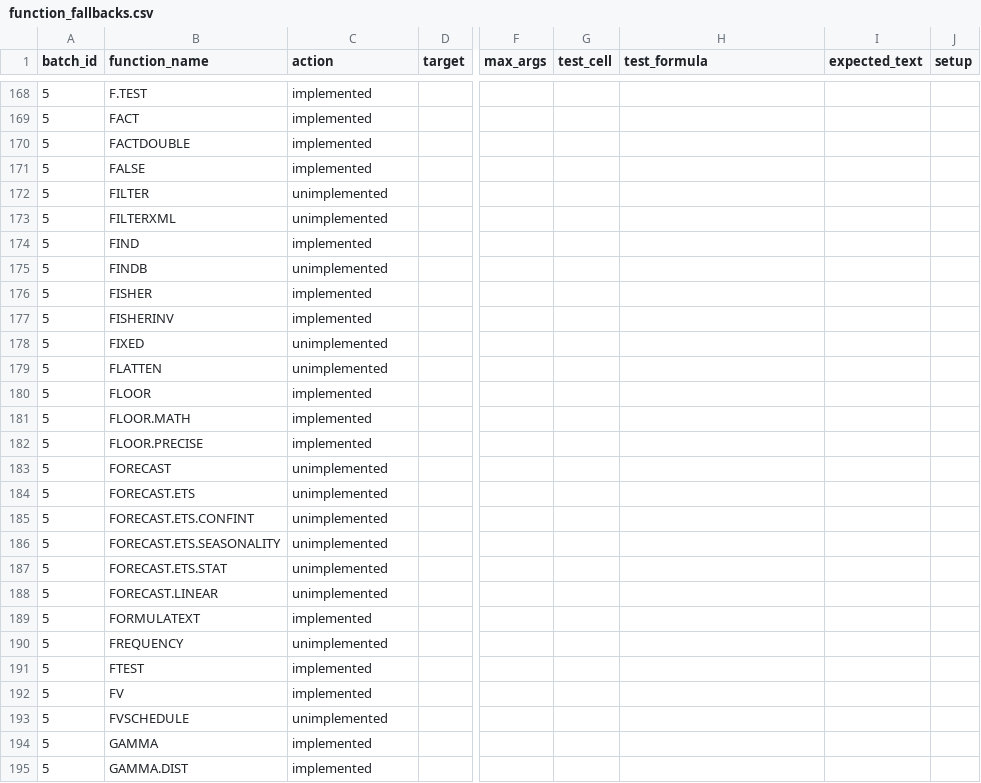
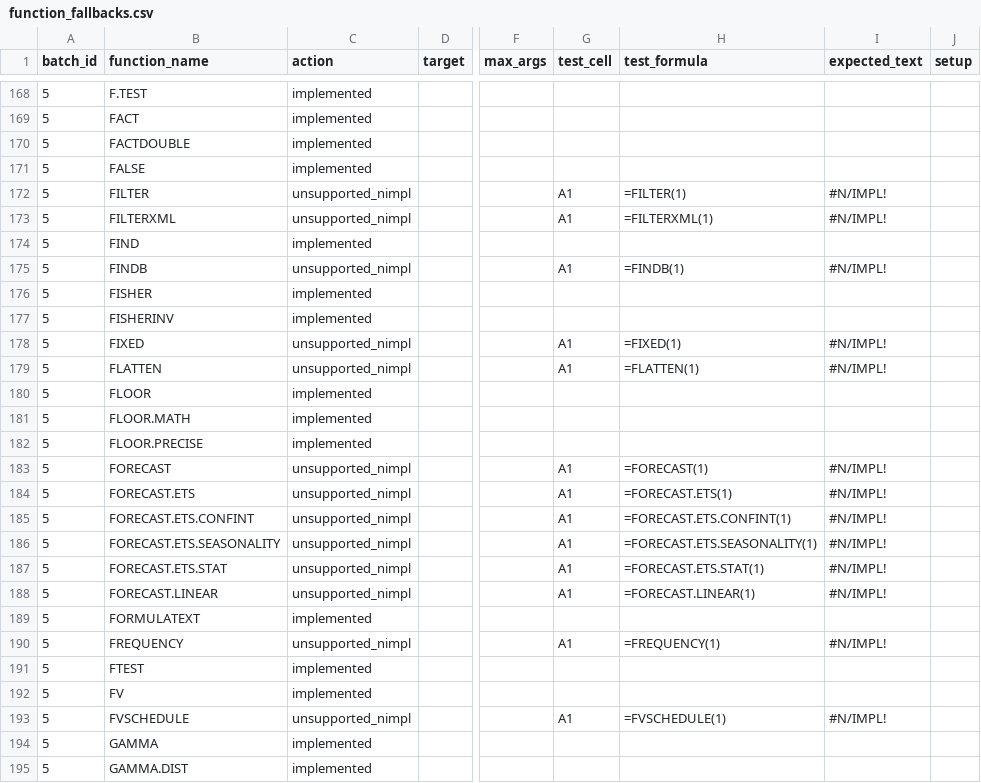
Before and after one commit to ThoroBid-AI/Dagger_IronCalc, a CSV file: specs/pipelines/function_fallbacks.csv, drawn as a sheet; only a part is shown, gaps mark what is left out; the diff covers the shown part only; the diff names each change by its address in the sheet, - before the commit and + after, or states it on an @@ line.

Commit message:
Complete batch5 fallback coverage

```diff
--- a/specs/pipelines/function_fallbacks.csv
+++ b/specs/pipelines/function_fallbacks.csv
-C172:C173 (action): unimplemented
+C172:C173 (action): unsupported_nimpl
-G172:G173 (test_cell): (empty)
+G172:G173 (test_cell): A1
-H172 (test_formula): (empty)
+H172 (test_formula): =FILTER(1)
-I172:I173 (expected_text): (empty)
+I172:I173 (expected_text): #N/IMPL!
-H173 (test_formula): (empty)
+H173 (test_formula): =FILTERXML(1)
-C175 (action): unimplemented
+C175 (action): unsupported_nimpl
-G175 (test_cell): (empty)
+G175 (test_cell): A1
-H175 (test_formula): (empty)
+H175 (test_formula): =FINDB(1)
-I175 (expected_text): (empty)
+I175 (expected_text): #N/IMPL!
-C178:C179 (action): unimplemented
+C178:C179 (action): unsupported_nimpl
-G178:G179 (test_cell): (empty)
+G178:G179 (test_cell): A1
-H178 (test_formula): (empty)
+H178 (test_formula): =FIXED(1)
-I178:I179 (expected_text): (empty)
+I178:I179 (expected_text): #N/IMPL!
-H179 (test_formula): (empty)
+H179 (test_formula): =FLATTEN(1)
-C183:C188 (action): unimplemented
+C183:C188 (action): unsupported_nimpl
-G183:G188 (test_cell): (empty)
+G183:G188 (test_cell): A1
-H183 (test_formula): (empty)
+H183 (test_formula): =FORECAST(1)
-I183:I188 (expected_text): (empty)
+I183:I188 (expected_text): #N/IMPL!
-H184 (test_formula): (empty)
+H184 (test_formula): =FORECAST.ETS(1)
-H185 (test_formula): (empty)
+H185 (test_formula): =FORECAST.ETS.CONFINT(1)
-H186 (test_formula): (empty)
+H186 (test_formula): =FORECAST.ETS.SEASONALITY(1)
-H187 (test_formula): (empty)
+H187 (test_formula): =FORECAST.ETS.STAT(1)
-H188 (test_formula): (empty)
+H188 (test_formula): =FORECAST.LINEAR(1)
-C190 (action): unimplemented
+C190 (action): unsupported_nimpl
-G190 (test_cell): (empty)
+G190 (test_cell): A1
-H190 (test_formula): (empty)
+H190 (test_formula): =FREQUENCY(1)
-I190 (expected_text): (empty)
+I190 (expected_text): #N/IMPL!
-C193 (action): unimplemented
+C193 (action): unsupported_nimpl
-G193 (test_cell): (empty)
+G193 (test_cell): A1
-H193 (test_formula): (empty)
+H193 (test_formula): =FVSCHEDULE(1)
-I193 (expected_text): (empty)
+I193 (expected_text): #N/IMPL!
```
Also changed, not shown: 4 edited cells elsewhere in this file, 2 other files.
